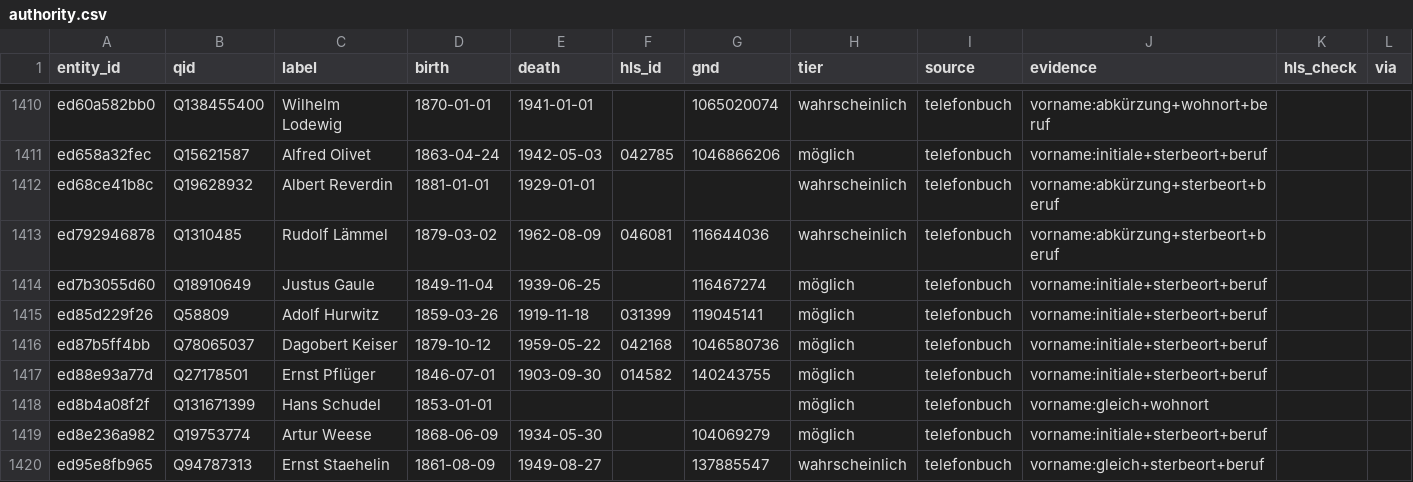
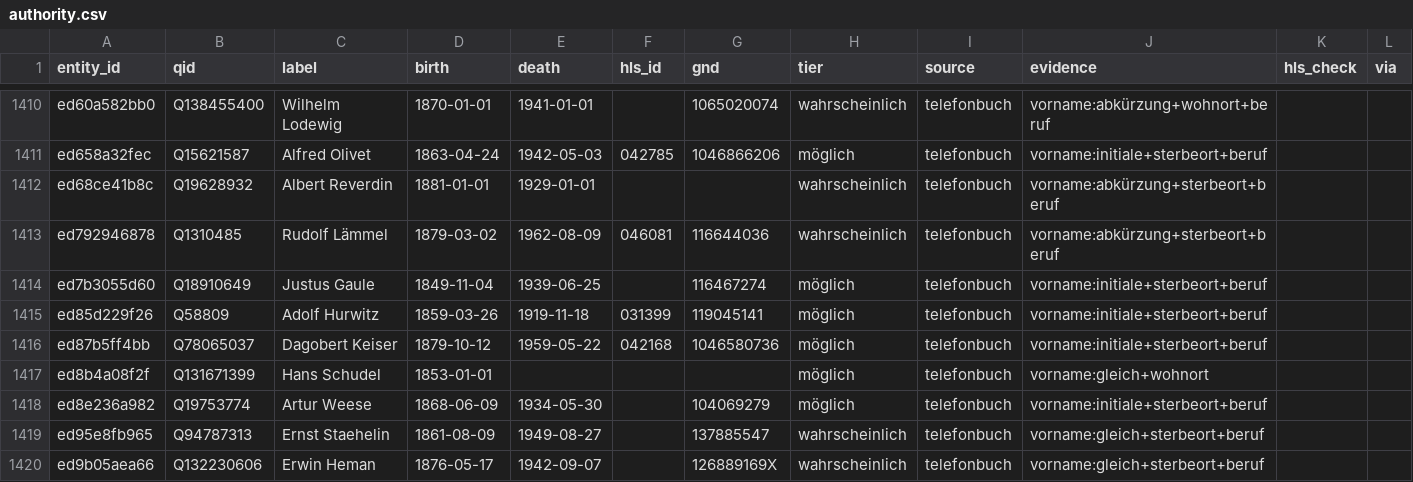
Before and after one commit to thodel/vernetzte-schweiz, a CSV file: links/authority.csv, drawn as a sheet; only a part is shown, gaps mark what is left out; the shorter side is filled out with more unchanged rows; the diff names each change by its address in the sheet, - before the commit and + after, or states it on an @@ line.

```diff
--- a/links/authority.csv
+++ b/links/authority.csv
-row 1417: ed88e93a77d | Q27178501 | Ernst Pflüger | 1846-07-01 | 1903-09-30 | 014582 | 140243755 | möglich | telefonbuch | vorname:initiale+sterbeort+beruf
```
Also changed, not shown: links/migration.csv, 16 other files.
